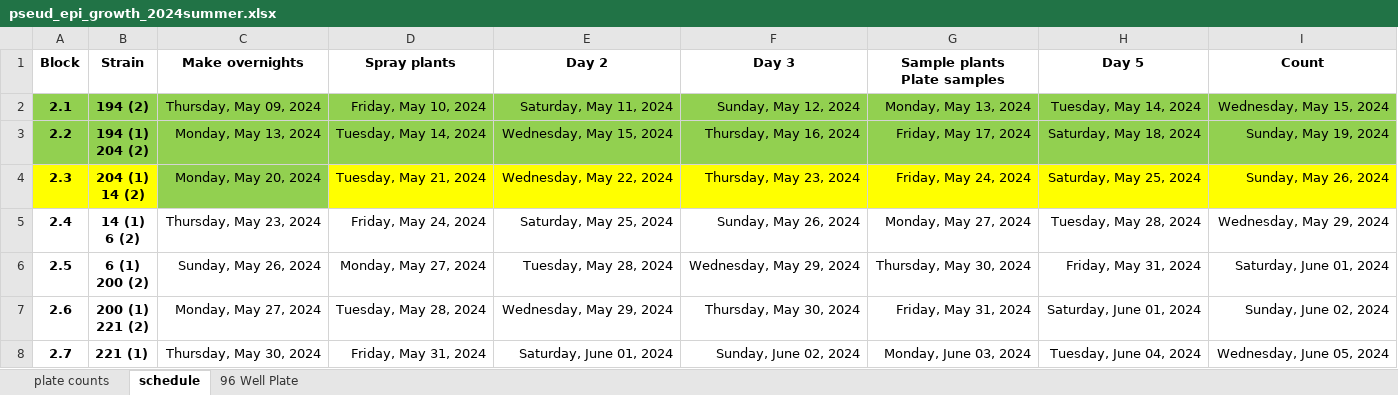
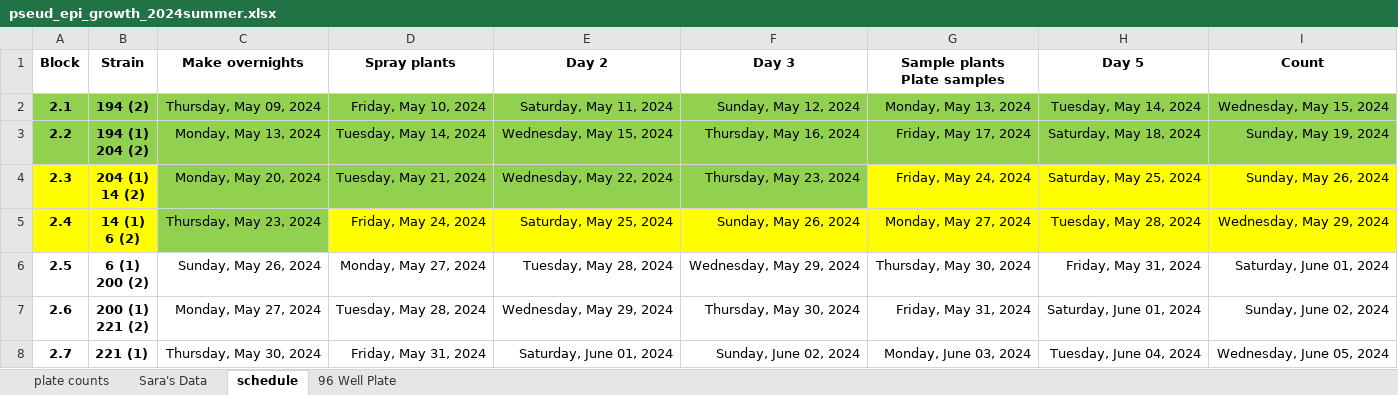
Before and after one commit to Hendry-Lab/pseud_epi_growth, an Excel workbook: pseud_epi_growth_2024summer.xlsx, sheet schedule, drawn as a sheet; values as stored, in another font and other column widths than the file's, no borders; the diff names each change by its address in the sheet, - before the commit and + after, or states it on an @@ line.

```diff
--- a/pseud_epi_growth_2024summer.xlsx (sheet schedule)
+++ b/pseud_epi_growth_2024summer.xlsx (sheet schedule)
+sheet tab: Sara's Data
-D4:F4 fill: #FFFF00
+D4:F4 fill: #92D050
-A5:B5 fill: none
+A5:B5 fill: #FFFF00
-C5 fill: none
+C5 fill: #92D050
-D5:I5 fill: none
+D5:I5 fill: #FFFF00
```
Also changed, not shown: sheet plate counts, formulas that keep their value, others_data/Sara_data.xlsx, 3 other files.
